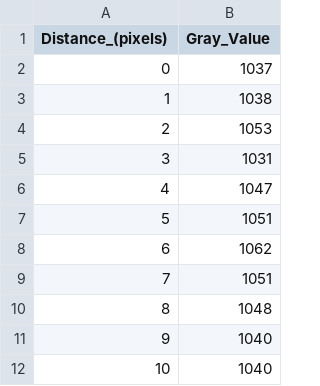
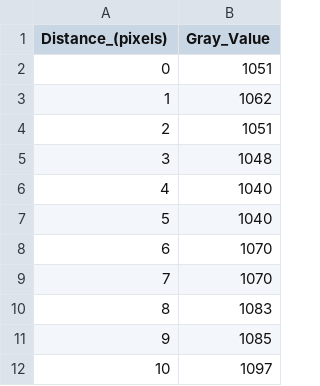
Before and after one commit to jcrojasv1/Physics_Labs, a CSV file: 4 Efecto Zeeman/data/CSV/Calib_NeCd_10s.csv, drawn as a sheet; only a part is shown; the shorter side is filled out with more unchanged rows; removed rows and columns are numbered as before the commit, all else as after; the diff covers the shown part only; the diff names each change by its address in the sheet, - before the commit and + after, or states it on an @@ line.

```diff
--- a/4 Efecto Zeeman/data/CSV/Calib_NeCd_10s.csv
+++ b/4 Efecto Zeeman/data/CSV/Calib_NeCd_10s.csv
-row 2: 0 | 1037
-row 3: 1 | 1038
-row 4: 2 | 1053
-row 5: 3 | 1031
-row 6: 4 | 1047
@@ column A (Distance_(pixels)) renumbered between rows 2 and 1247 @@
```
Also changed, not shown: 22 removed rows elsewhere in this file, 4 Efecto Zeeman/data/CSV/Calib_NeAr_10s.csv, 4 Efecto Zeeman/data/CSV/Cd_conB_perp_10s.csv, 3 other files.
